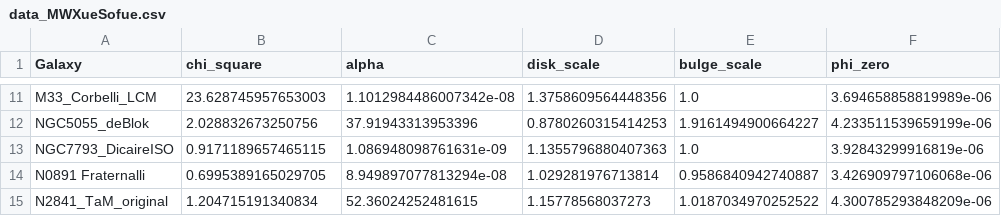
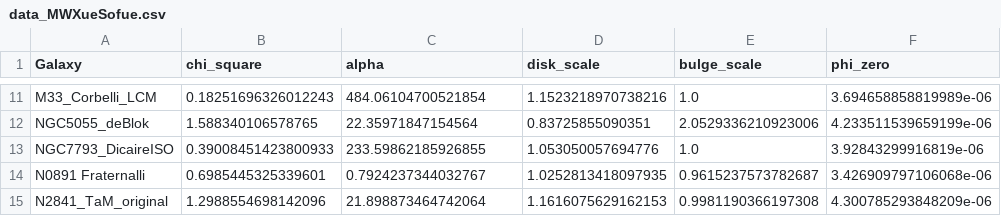
Before and after one commit to Cisneros-Galaxy/RCFM, a CSV file: imported-data/data_MWXueSofue.csv, drawn as a sheet; only a part is shown, gaps mark what is left out; the diff covers the shown part only; the diff names each change by its address in the sheet, - before the commit and + after, or states it on an @@ line.

```diff
--- a/imported-data/data_MWXueSofue.csv
+++ b/imported-data/data_MWXueSofue.csv
-B11 (chi_square): 23.628745957653003
+B11 (chi_square): 0.18251696326012243
-C11 (alpha): 1.1012984486007342e-08
+C11 (alpha): 484.06104700521854
-D11 (disk_scale): 1.3758609564448356
+D11 (disk_scale): 1.1523218970738216
-B12 (chi_square): 2.028832673250756
+B12 (chi_square): 1.588340106578765
-C12 (alpha): 37.91943313953396
+C12 (alpha): 22.35971847154564
-D12 (disk_scale): 0.8780260315414253
+D12 (disk_scale): 0.83725855090351
-E12 (bulge_scale): 1.9161494900664227
+E12 (bulge_scale): 2.0529336210923006
-B13 (chi_square): 0.9171189657465115
+B13 (chi_square): 0.39008451423800933
-C13 (alpha): 1.086948098761631e-09
+C13 (alpha): 233.59862185926855
-D13 (disk_scale): 1.1355796880407363
+D13 (disk_scale): 1.053050057694776
-B14 (chi_square): 0.6995389165029705
+B14 (chi_square): 0.6985445325339601
-C14 (alpha): 8.949897077813294e-08
+C14 (alpha): 0.7924237344032767
-D14 (disk_scale): 1.029281976713814
+D14 (disk_scale): 1.0252813418097935
-E14 (bulge_scale): 0.9586840942740887
+E14 (bulge_scale): 0.9615237573782687
-B15 (chi_square): 1.204715191340834
+B15 (chi_square): 1.2988554698142096
-C15 (alpha): 52.36024252481615
+C15 (alpha): 21.898873464742064
-D15 (disk_scale): 1.15778568037273
+D15 (disk_scale): 1.1616075629162153
-E15 (bulge_scale): 1.0187034970252522
+E15 (bulge_scale): 0.9981190366197308
```
Also changed, not shown: 31 edited cells elsewhere in this file, 9 other files.
